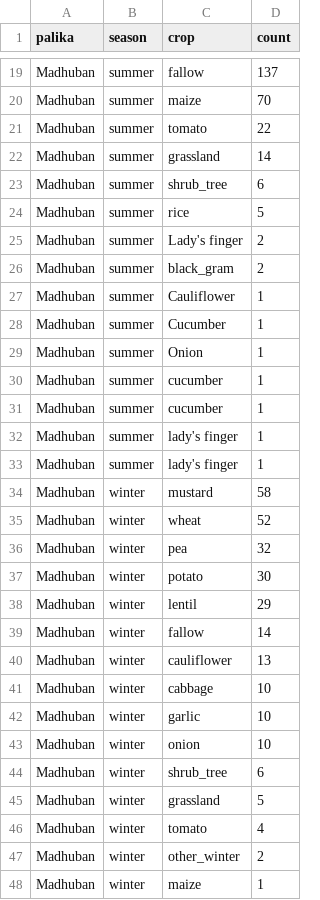
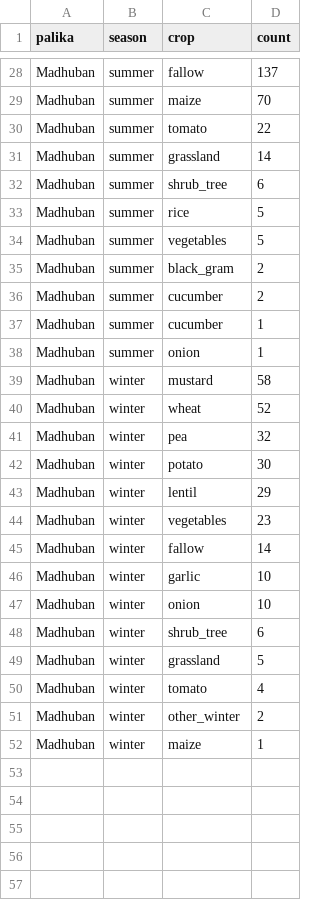
Before and after one commit to sapkotashishir/Crop_map_2024, a CSV file: bardiya_crops_per_season.csv, drawn as a sheet; only a part is shown, gaps mark what is left out; the diff covers the shown part only.

```diff
--- a/bardiya_crops_per_season.csv
+++ b/bardiya_crops_per_season.csv
@@ -24,6 +33,4 @@ Madhuban,summer,shrub_tree,6
 Madhuban,summer,rice,5
-Madhuban,summer,Lady's finger,2
+Madhuban,summer,vegetables,5
 Madhuban,summer,black_gram,2
-Madhuban,summer,Cauliflower,1
-Madhuban,summer,Cucumber ,1
-Madhuban,summer,Onion,1
+Madhuban,summer,cucumber,2
@@ -31,4 +38,2 @@ Madhuban,summer,cucumber,1
-Madhuban,summer,cucumber ,1
-Madhuban,summer,lady's finger,1
-Madhuban,summer,lady's finger ,1
+Madhuban,summer,onion,1
 Madhuban,winter,mustard,58
@@ -38,5 +43,4 @@ Madhuban,winter,potato,30
 Madhuban,winter,lentil,29
+Madhuban,winter,vegetables,23
 Madhuban,winter,fallow,14
-Madhuban,winter,cauliflower,13
-Madhuban,winter,cabbage,10
 Madhuban,winter,garlic,10
```
Also changed, not shown: 11 added rows, 2 removed rows and 11 edited cells elsewhere in this file, kailali_crops_per_season.csv, kanchanpur_crops_per_season.csv, 6 other files.
